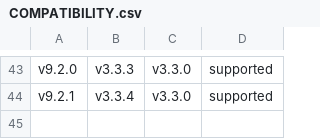
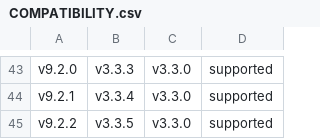
Before and after one commit to timonrieger/immichpy, a CSV file: COMPATIBILITY.csv, drawn as a sheet; only a part is shown, gaps mark what is left out.

```diff
--- a/COMPATIBILITY.csv
+++ b/COMPATIBILITY.csv
@@ -44 +44,2 @@ v9.2.0,v3.3.3,v3.3.0,supported
 v9.2.1,v3.3.4,v3.3.0,supported
+v9.2.2,v3.3.5,v3.3.0,supported
```
Also changed, not shown: 2 other files.
